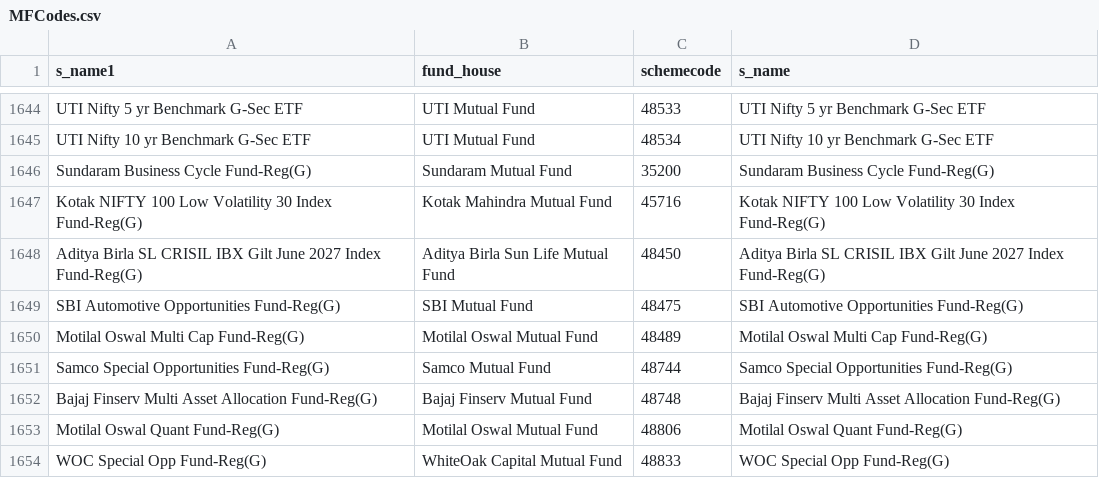
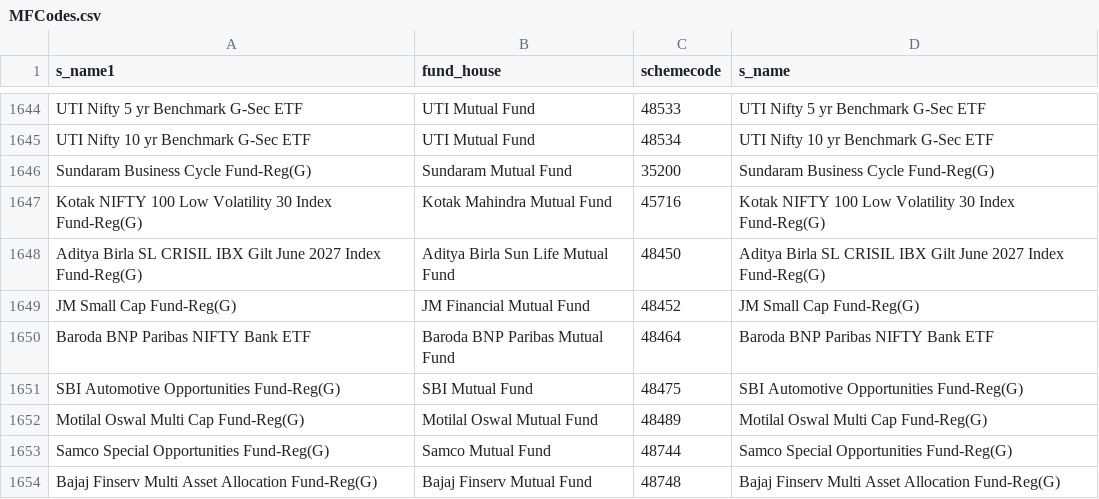
Before and after one commit to nikunjbaheti/MF_Holdinfs-gs, a CSV file: MFCodes.csv, drawn as a sheet; only a part is shown, gaps mark what is left out; the shorter side is filled out with more unchanged rows.

```diff
--- a/MFCodes.csv
+++ b/MFCodes.csv
@@ -1648,2 +1648,4 @@ Kotak NIFTY 100 Low Volatility 30 Index Fund-Reg(G),Kotak Mahindra Mutual Fund,4
 Aditya Birla SL CRISIL IBX Gilt June 2027 Index Fund-Reg(G),Aditya Birla Sun Life Mutual Fund,48450,Aditya Birla SL CRISIL IBX Gilt June 2027 Index Fund-Reg(G)
+JM Small Cap Fund-Reg(G),JM Financial Mutual Fund,48452,JM Small Cap Fund-Reg(G)
+Baroda BNP Paribas NIFTY Bank ETF,Baroda BNP Paribas Mutual Fund,48464,Baroda BNP Paribas NIFTY Bank ETF
 SBI Automotive Opportunities Fund-Reg(G),SBI Mutual Fund,48475,SBI Automotive Opportunities Fund-Reg(G)
```
Also changed, not shown: Benchmarks.csv, 5 other files.
